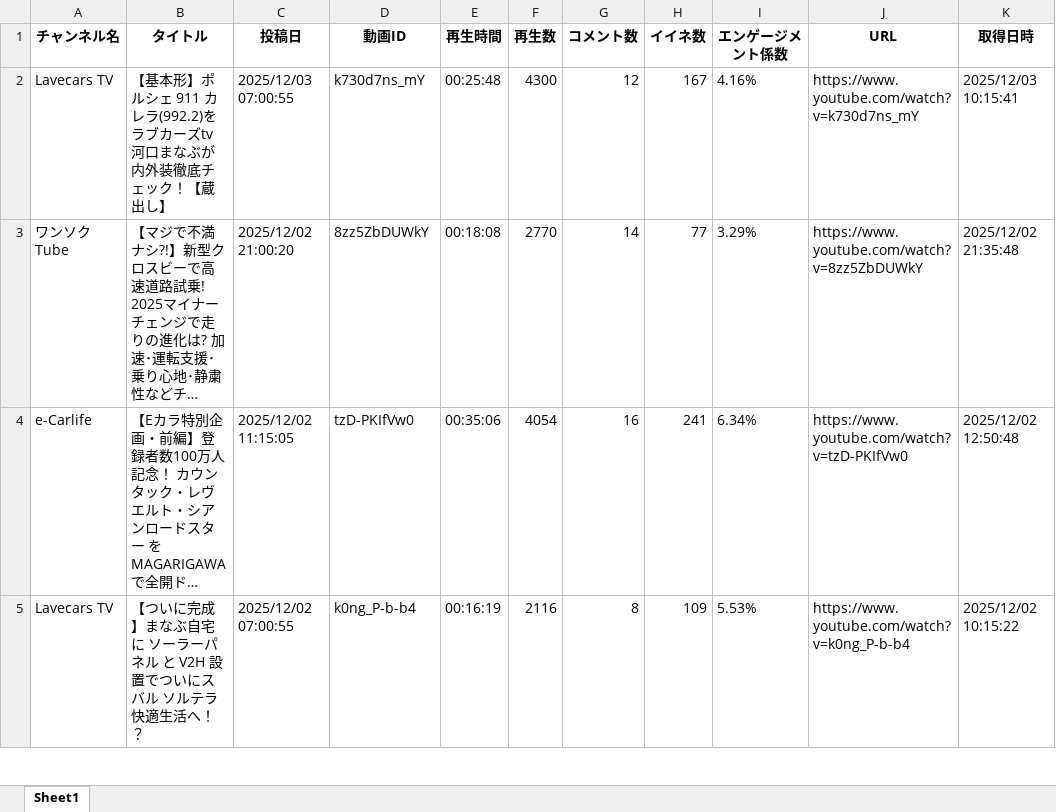
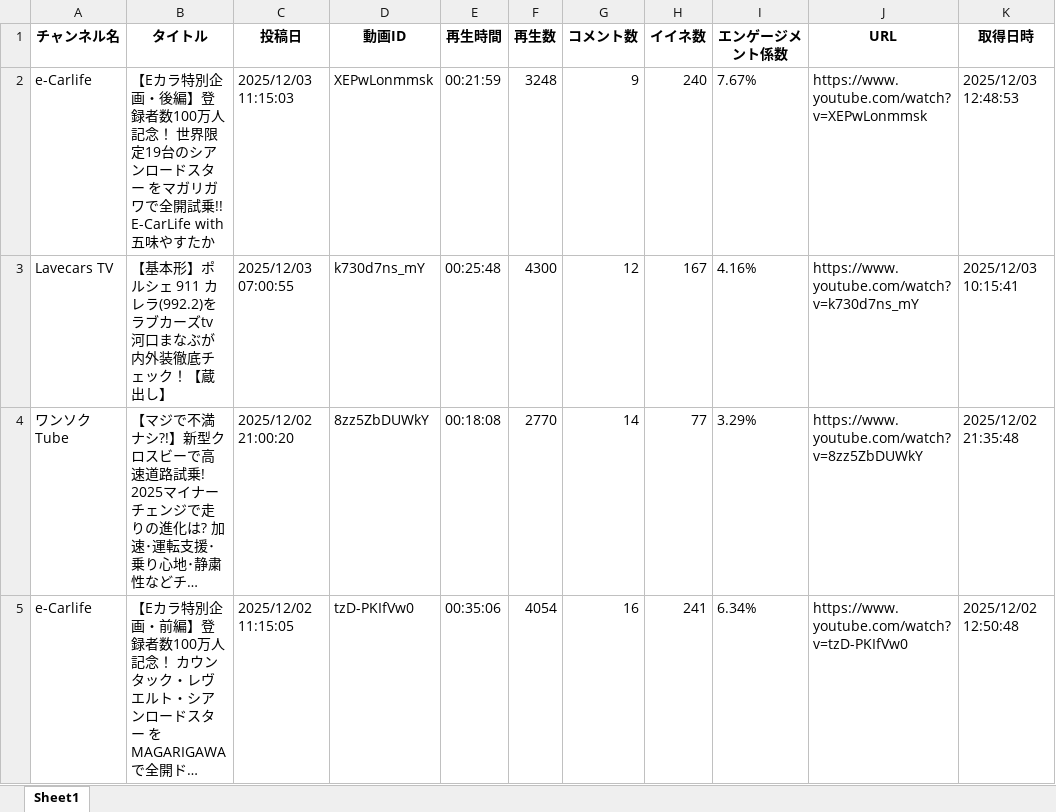
Before and after one commit to Takayoshi19890810/251015_YouTubeList, an Excel workbook: youtube_videos.xlsx, sheet Sheet1, drawn as a sheet; only a part is shown; the shorter side is filled out with more unchanged rows; long unchanged cells end in …; values as stored, in another font and other column widths than the file's, no borders; the diff names each change by its address in the sheet, - before the commit and + after, or states it on an @@ line.

```diff
--- a/youtube_videos.xlsx (sheet Sheet1)
+++ b/youtube_videos.xlsx (sheet Sheet1)
+row 2: e-Carlife | 【Eカラ特別企画・後編】登録者数100万人記念！ 世界限定19台のシアンロードスター をマガリガワで全開試乗!! E-CarLife with 五味やすたか | 2025/12/03 11:15:03 | XEPwLonmmsk | 00:21:59 | 3248 | 9 | 240 | 7.67% | https://www.youtube.com/watch?v=XEPwLonmmsk | 2025/12/03 12:48:53
```
